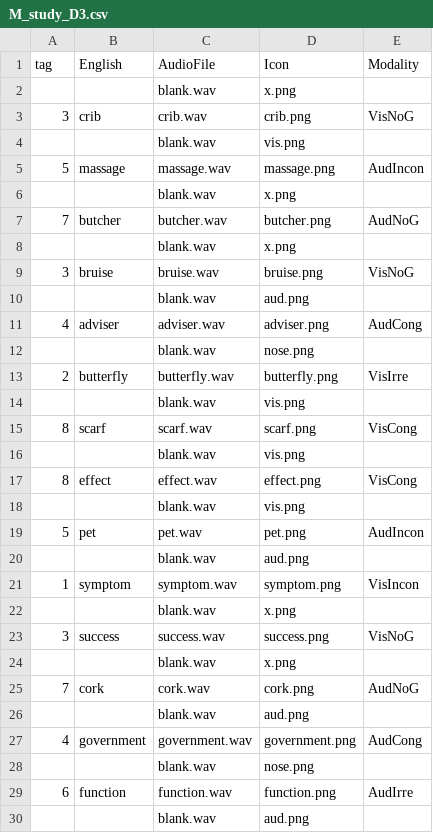
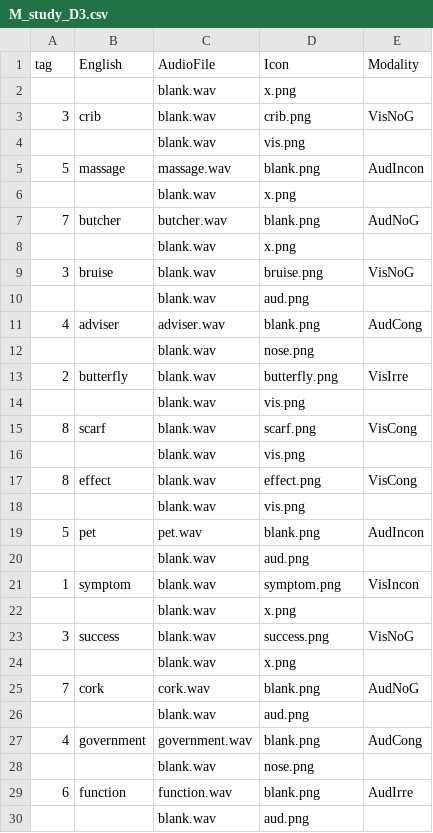
Before and after one commit to ntsuboi1/SGM, a CSV file: chunk_includes/M_study_D3.csv, drawn as a sheet; only a part is shown; the diff covers the shown part only.

```diff
--- a/chunk_includes/M_study_D3.csv
+++ b/chunk_includes/M_study_D3.csv
@@ -2,29 +2,29 @@
     ,,blank.wav,x.png,
-3,crib,crib.wav,crib.png,VisNoG
+3,crib,blank.wav,crib.png,VisNoG
 ,,blank.wav,vis.png,
-5,massage,massage.wav,massage.png,AudIncon
+5,massage,massage.wav,blank.png,AudIncon
 ,,blank.wav,x.png,
-7,butcher,butcher.wav,butcher.png,AudNoG
+7,butcher,butcher.wav,blank.png,AudNoG
 ,,blank.wav,x.png,
-3,bruise,bruise.wav,bruise.png,VisNoG
+3,bruise,blank.wav,bruise.png,VisNoG
 ,,blank.wav,aud.png,
-4,adviser,adviser.wav,adviser.png,AudCong
+4,adviser,adviser.wav,blank.png,AudCong
 ,,blank.wav,nose.png,
-2,butterfly,butterfly.wav,butterfly.png,VisIrre
+2,butterfly,blank.wav,butterfly.png,VisIrre
 ,,blank.wav,vis.png,
-8,scarf,scarf.wav,scarf.png,VisCong
+8,scarf,blank.wav,scarf.png,VisCong
 ,,blank.wav,vis.png,
-8,effect,effect.wav,effect.png,VisCong
+8,effect,blank.wav,effect.png,VisCong
 ,,blank.wav,vis.png,
-5,pet,pet.wav,pet.png,AudIncon
+5,pet,pet.wav,blank.png,AudIncon
 ,,blank.wav,aud.png,
-1,symptom,symptom.wav,symptom.png,VisIncon
+1,symptom,blank.wav,symptom.png,VisIncon
 ,,blank.wav,x.png,
-3,success,success.wav,success.png,VisNoG
+3,success,blank.wav,success.png,VisNoG
 ,,blank.wav,x.png,
-7,cork,cork.wav,cork.png,AudNoG
+7,cork,cork.wav,blank.png,AudNoG
 ,,blank.wav,aud.png,
-4,government,government.wav,government.png,AudCong
+4,government,government.wav,blank.png,AudCong
 ,,blank.wav,nose.png,
-6,function,function.wav,function.png,AudIrre
+6,function,function.wav,blank.png,AudIrre
 ,,blank.wav,aud.png,
```
Also changed, not shown: 26 edited cells elsewhere in this file, chunk_includes/M_study_A3.csv, chunk_includes/M_study_B3.csv, 29 other files.
